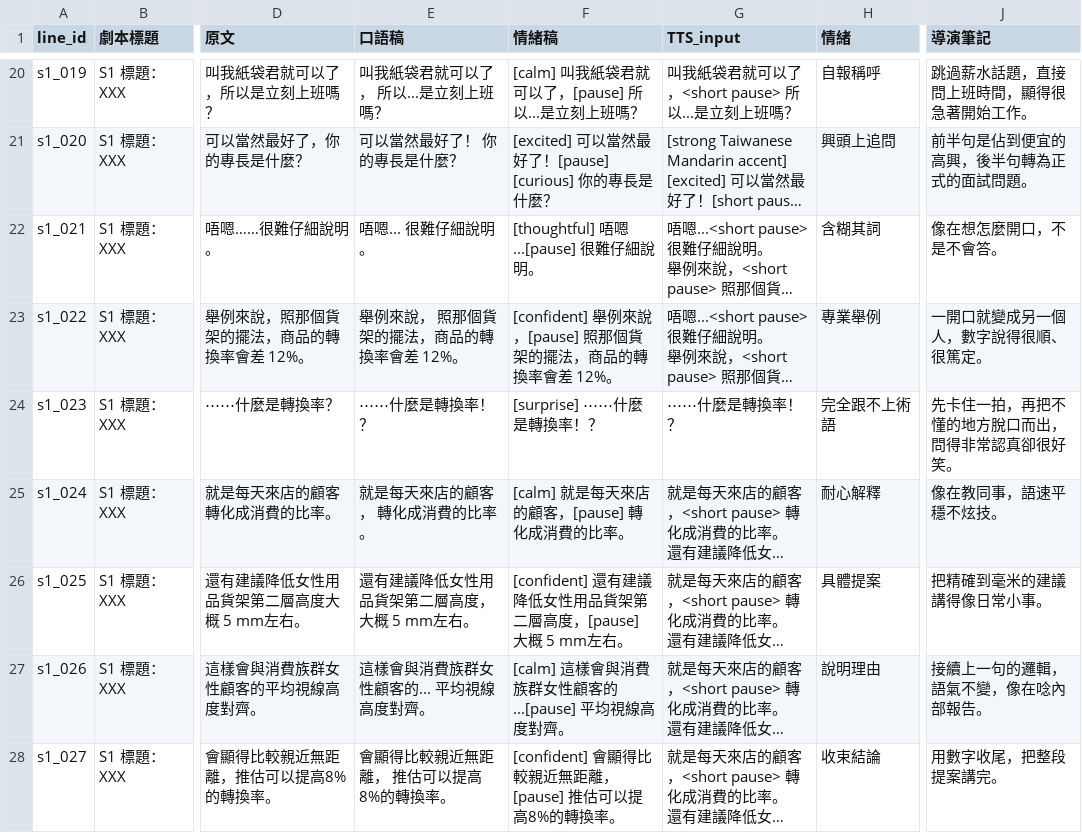
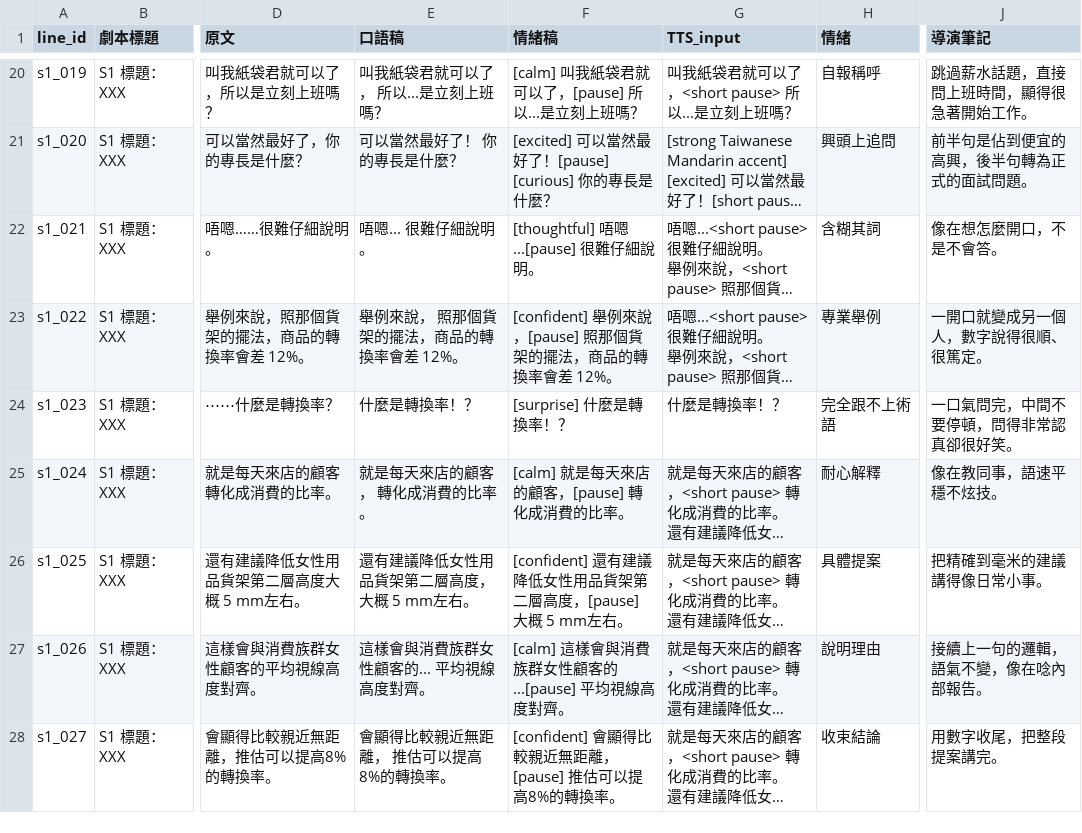
Before and after one commit to tklovln/ai-voice-director, a CSV file: story_paperbag_s1/script.csv, drawn as a sheet; only a part is shown, gaps mark what is left out; long unchanged cells end in …; the diff names each change by its address in the sheet, - before the commit and + after, or states it on an @@ line.

Commit message:
Voice the whole S10 cast and share each character's voice across scenes
Six speakers that were subtitles only now have Gemini 3.8 voices: the narrator, 阿龐, 紙袋君, 伯爵, 徒弟 and 年輕人. S10 plays 26 voiced lines in 20 takes. 主角 stays a subtitle on purpose: that character is the player, and the role sheet gives no voice to build from.

阿龐 and 紙袋君 reuse the exact voice IDs designed for 紙袋君 S1. A designed speaker belongs to a character, not to one scene, so the voice configs and their cloud state now live in one shared library and every scene points at it.

Walk-on parts that the shared role sheet does not contain carry their own character sheet in the voice config, with a named source, so no voice is designed from an unattributed description.

Also fix two lines that the engine read incorrectly: 阿龐's question about conversion rate now runs on without a pause, and 紙袋君's greeting says the coach's name correctly. Both fixes and every failed attempt are recorded in the script.

```diff
--- a/story_paperbag_s1/script.csv
+++ b/story_paperbag_s1/script.csv
-E24 (口語稿): ⋯⋯什麼是轉換率！？
+E24 (口語稿): 什麼是轉換率！？
-F24 (情緒稿): [surprise] ⋯⋯什麼是轉換率！？
+F24 (情緒稿): [surprise] 什麼是轉換率！？
-G24 (TTS_input): ⋯⋯什麼是轉換率！？
+G24 (TTS_input): 什麼是轉換率！？
-J24 (導演筆記): 先卡住一拍，再把不懂的地方脫口而出，問得非常認真卻很好笑。
+J24 (導演筆記): 一口氣問完，中間不要停頓，問得非常認真卻很好笑。
```
Also changed, not shown: story_paperbag_s1/utterances.csv, story_tiger_s10/script.csv, 39 other files.
